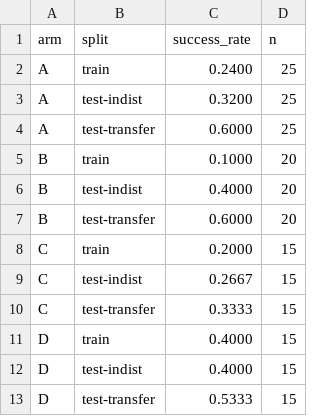
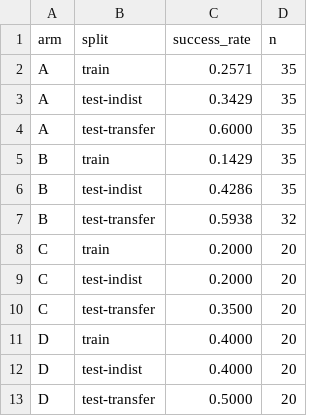
Before and after one commit to michael951021/mem-vs-ft-ctf, a CSV file: results/aggregated/success_by_arm_split.csv, drawn as a sheet.

```diff
--- a/results/aggregated/success_by_arm_split.csv
+++ b/results/aggregated/success_by_arm_split.csv
@@ -1,13 +1,13 @@
 arm,split,success_rate,n
-A,train,0.2400,25
-A,test-indist,0.3200,25
-A,test-transfer,0.6000,25
-B,train,0.1000,20
-B,test-indist,0.4000,20
-B,test-transfer,0.6000,20
-C,train,0.2000,15
-C,test-indist,0.2667,15
-C,test-transfer,0.3333,15
-D,train,0.4000,15
-D,test-indist,0.4000,15
-D,test-transfer,0.5333,15
+A,train,0.2571,35
+A,test-indist,0.3429,35
+A,test-transfer,0.6000,35
+B,train,0.1429,35
+B,test-indist,0.4286,35
+B,test-transfer,0.5938,32
+C,train,0.2000,20
+C,test-indist,0.2000,20
+C,test-transfer,0.3500,20
+D,train,0.4000,20
+D,test-indist,0.4000,20
+D,test-transfer,0.5000,20
```
Also changed, not shown: 20 other files.
